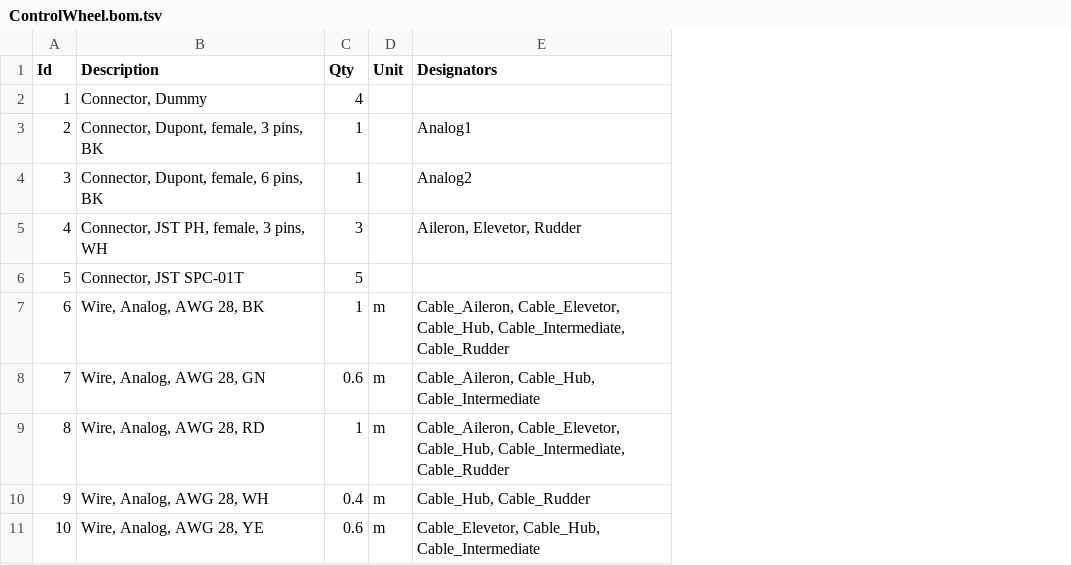
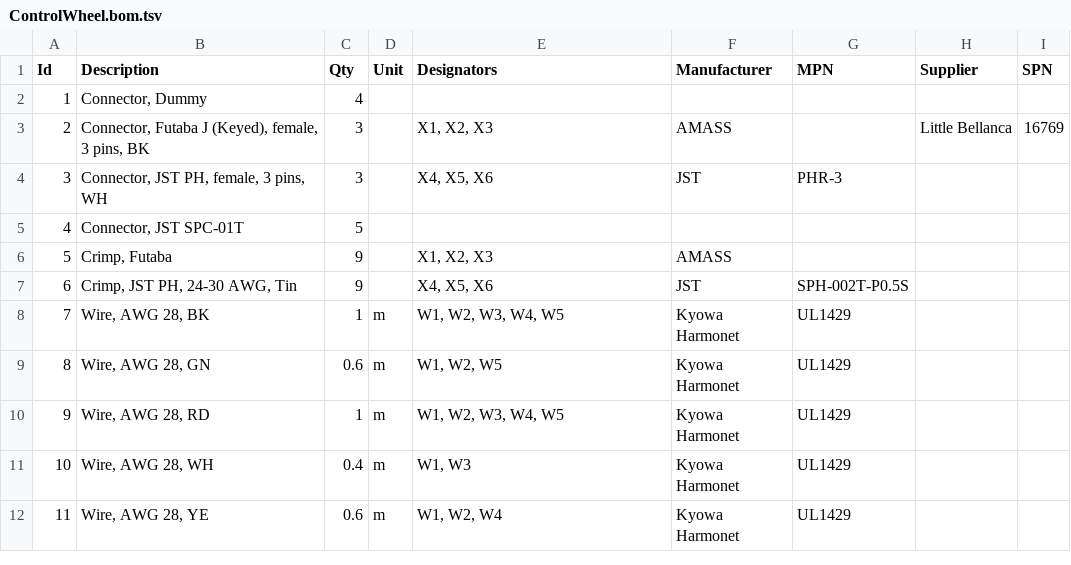
Before and after one commit to HirakuTOIDA/F-03T_Wiring, a TSV file: ControlWheel.bom.tsv, drawn as a sheet; removed rows and columns are numbered as before the commit, all else as after; the diff names each change by its address in the sheet, - before the commit and + after, or states it on an @@ line.

Commit message:
Control Wheel is updated.

```diff
--- a/ControlWheel.bom.tsv
+++ b/ControlWheel.bom.tsv
+column F (Manufacturer), row 4: JST; rows 8-12: all Kyowa Harmonet
+column G (MPN), row 4: PHR-3; rows 8-12: all UL1429
+column H (Supplier), empty
+column I (SPN), empty
-row 3: 2 | Connector, Dupont, female, 3 pins, BK | 1 |  | Analog1
-row 4: 3 | Connector, Dupont, female, 6 pins, BK | 1 |  | Analog2
+row 3: 2 | Connector, Futaba J (Keyed), female, 3 pins, BK | 3 |  | X1, X2, X3 | AMASS |  | Little Bellanca | 16769
@@ column A (Id) renumbered from row 4 down @@
-E4 (Designators): Aileron, Elevetor, Rudder
+E4 (Designators): X4, X5, X6
+row 6: 5 | Crimp, Futaba | 9 |  | X1, X2, X3 | AMASS
+row 7: 6 | Crimp, JST PH, 24-30 AWG, Tin | 9 |  | X4, X5, X6 | JST | SPH-002T-P0.5S
-B8 (Description): Wire, Analog, AWG 28, BK
+B8 (Description): Wire, AWG 28, BK
-E8 (Designators): Cable_Aileron, Cable_Elevetor, Cable_Hub, Cable_Intermediate, Cable_Rudder
+E8 (Designators): W1, W2, W3, W4, W5
-B9 (Description): Wire, Analog, AWG 28, GN
+B9 (Description): Wire, AWG 28, GN
-E9 (Designators): Cable_Aileron, Cable_Hub, Cable_Intermediate
+E9 (Designators): W1, W2, W5
-B10 (Description): Wire, Analog, AWG 28, RD
+B10 (Description): Wire, AWG 28, RD
-E10 (Designators): Cable_Aileron, Cable_Elevetor, Cable_Hub, Cable_Intermediate, Cable_Rudder
+E10 (Designators): W1, W2, W3, W4, W5
-B11 (Description): Wire, Analog, AWG 28, WH
+B11 (Description): Wire, AWG 28, WH
-E11 (Designators): Cable_Hub, Cable_Rudder
+E11 (Designators): W1, W3
-B12 (Description): Wire, Analog, AWG 28, YE
+B12 (Description): Wire, AWG 28, YE
-E12 (Designators): Cable_Elevetor, Cable_Hub, Cable_Intermediate
+E12 (Designators): W1, W2, W4
```
Also changed, not shown: 4 other files.
